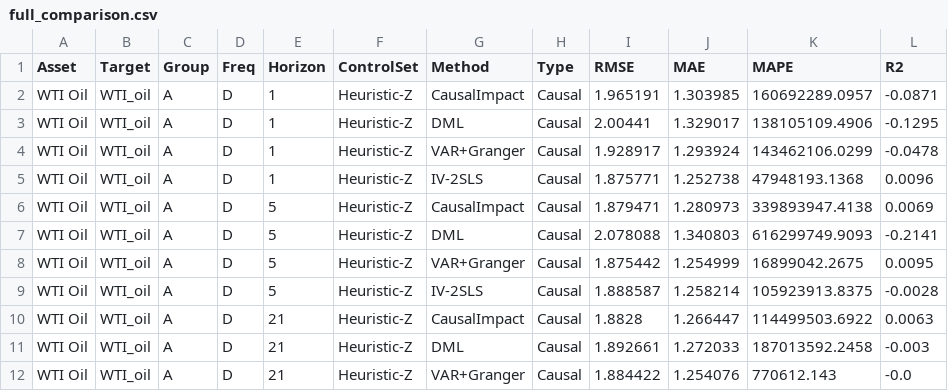
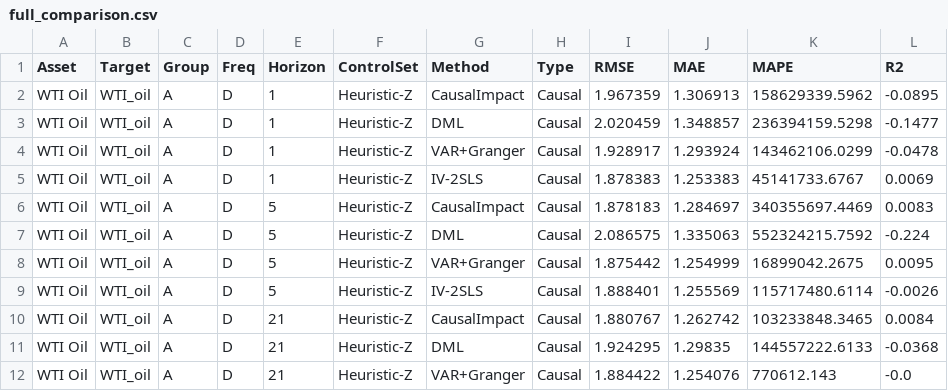
Before and after one commit to SofiaMakashova/ITMO_VKR, a CSV file: results/full_comparison.csv, drawn as a sheet; only a part is shown; the diff covers the shown part only.

```diff
--- a/results/full_comparison.csv
+++ b/results/full_comparison.csv
@@ -1,12 +1,12 @@
 Asset,Target,Group,Freq,Horizon,ControlSet,Method,Type,RMSE,MAE,MAPE,R2
-WTI Oil,WTI_oil,A,D,1,Heuristic-Z,CausalImpact,Causal,1.965191,1.303985,160692289.0957,-0.0871
-WTI Oil,WTI_oil,A,D,1,Heuristic-Z,DML,Causal,2.00441,1.329017,138105109.4906,-0.1295
+WTI Oil,WTI_oil,A,D,1,Heuristic-Z,CausalImpact,Causal,1.967359,1.306913,158629339.5962,-0.0895
+WTI Oil,WTI_oil,A,D,1,Heuristic-Z,DML,Causal,2.020459,1.348857,236394159.5298,-0.1477
 WTI Oil,WTI_oil,A,D,1,Heuristic-Z,VAR+Granger,Causal,1.928917,1.293924,143462106.0299,-0.0478
-WTI Oil,WTI_oil,A,D,1,Heuristic-Z,IV-2SLS,Causal,1.875771,1.252738,47948193.1368,0.0096
-WTI Oil,WTI_oil,A,D,5,Heuristic-Z,CausalImpact,Causal,1.879471,1.280973,339893947.4138,0.0069
-WTI Oil,WTI_oil,A,D,5,Heuristic-Z,DML,Causal,2.078088,1.340803,616299749.9093,-0.2141
+WTI Oil,WTI_oil,A,D,1,Heuristic-Z,IV-2SLS,Causal,1.878383,1.253383,45141733.6767,0.0069
+WTI Oil,WTI_oil,A,D,5,Heuristic-Z,CausalImpact,Causal,1.878183,1.284697,340355697.4469,0.0083
+WTI Oil,WTI_oil,A,D,5,Heuristic-Z,DML,Causal,2.086575,1.335063,552324215.7592,-0.224
 WTI Oil,WTI_oil,A,D,5,Heuristic-Z,VAR+Granger,Causal,1.875442,1.254999,16899042.2675,0.0095
-WTI Oil,WTI_oil,A,D,5,Heuristic-Z,IV-2SLS,Causal,1.888587,1.258214,105923913.8375,-0.0028
-WTI Oil,WTI_oil,A,D,21,Heuristic-Z,CausalImpact,Causal,1.8828,1.266447,114499503.6922,0.0063
-WTI Oil,WTI_oil,A,D,21,Heuristic-Z,DML,Causal,1.892661,1.272033,187013592.2458,-0.003
+WTI Oil,WTI_oil,A,D,5,Heuristic-Z,IV-2SLS,Causal,1.888401,1.255569,115717480.6114,-0.0026
+WTI Oil,WTI_oil,A,D,21,Heuristic-Z,CausalImpact,Causal,1.880767,1.262742,103233848.3465,0.0084
+WTI Oil,WTI_oil,A,D,21,Heuristic-Z,DML,Causal,1.924295,1.29835,144557222.6133,-0.0368
 WTI Oil,WTI_oil,A,D,21,Heuristic-Z,VAR+Granger,Causal,1.884422,1.254076,770612.143,-0.0
```
Also changed, not shown: 136 edited cells elsewhere in this file, results/dag_comparison.csv, results/summary_h1_RMSE.csv, 10 other files.
